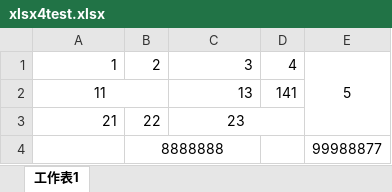
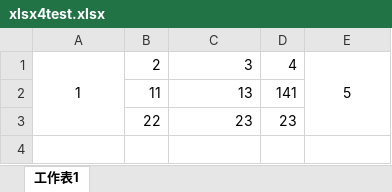
Before and after one commit to TimLiuDream/officetools, an Excel workbook: xlsx4/xlsx4test.xlsx, sheet 工作表1, drawn as a sheet; values as stored, in another font and other column widths than the file's, no borders; the diff names each change by its address in the sheet, - before the commit and + after, or states it on an @@ line.

```diff
--- a/xlsx4/xlsx4test.xlsx (sheet 工作表1)
+++ b/xlsx4/xlsx4test.xlsx (sheet 工作表1)
-A1 alignment: right
+A1 alignment: center
+A1:A3 merged
-A2: 11
+A2: (empty)
-A2:B2 merged
-B2: (empty)
+B2: 11
-A3: 21
+A3: (empty)
-C3 alignment: center
+C3 alignment: right
-C3:D3 merged
-D3: (empty)
+D3: 23
-row 4:  | 8888888 |  |  | 99988877
```
Also changed, not shown: xlsx5/test.xlsx, xlsx6/xlsx6.xlsx, 11 other files.
